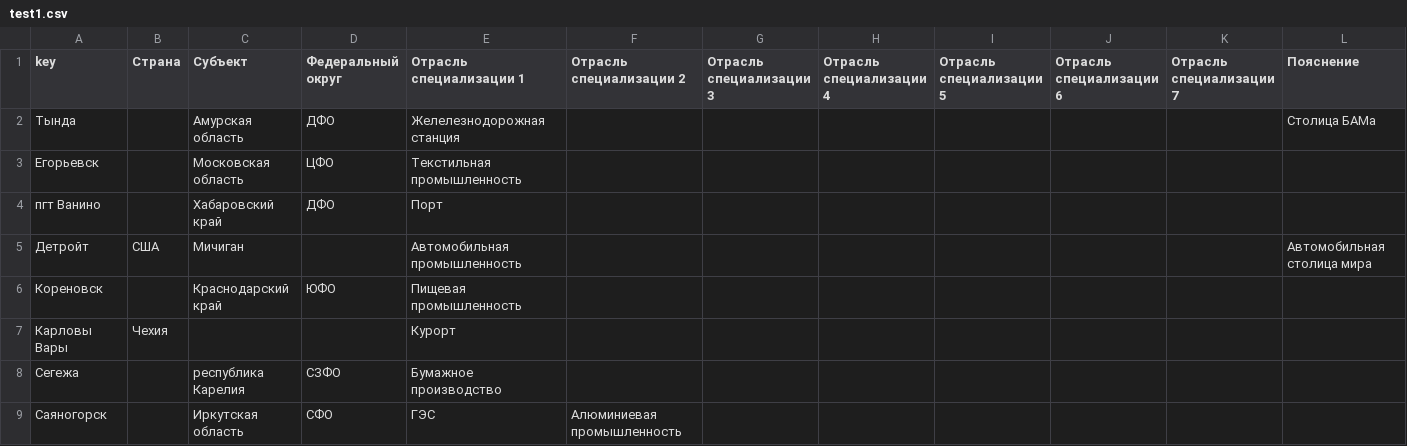
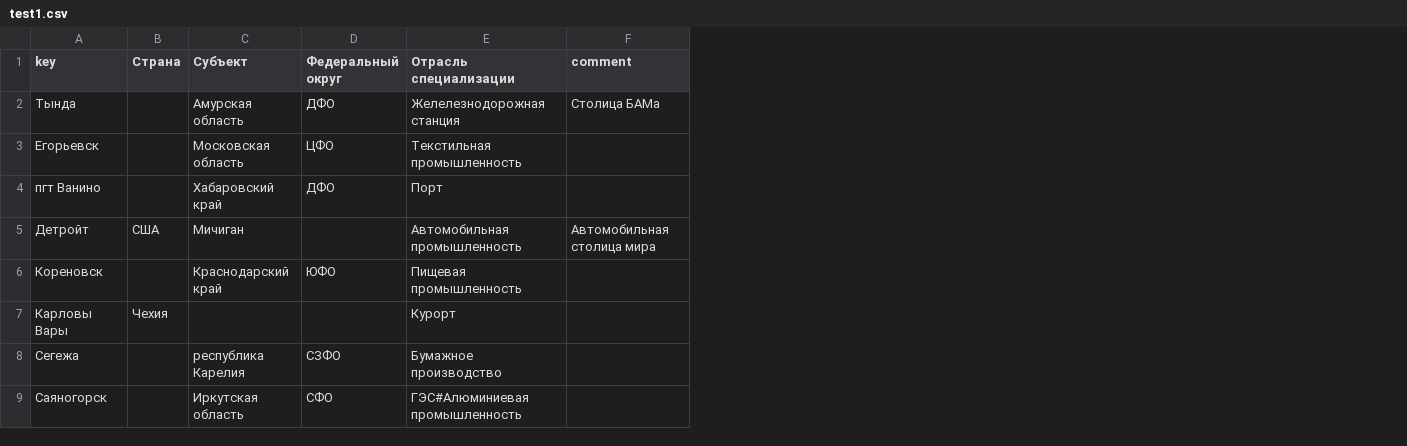
Before and after one commit to NinVoido/trainer-tg, a CSV file: test1.csv, drawn as a sheet; removed rows and columns are numbered as before the commit, all else as after; the diff names each change by its address in the sheet, - before the commit and + after, or states it on an @@ line.

```diff
--- a/test1.csv
+++ b/test1.csv
-column F (Отрасль специализации 2), row 9: Алюминиевая промышленность
-column G (Отрасль специализации 3), empty
-column H (Отрасль специализации 4), empty
-column I (Отрасль специализации 5), empty
-column J (Отрасль специализации 6), empty
-column K (Отрасль специализации 7), empty
-E1: Отрасль специализации 1
+E1: Отрасль специализации
-F1: Пояснение
+F1: comment
-E9 (Отрасль специализации): ГЭС
+E9 (Отрасль специализации): ГЭС#Алюминиевая промышленность
```
Also changed, not shown: 6 other files.
